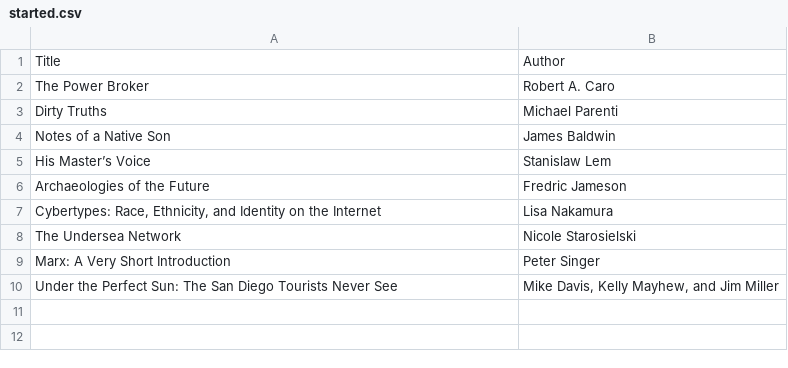
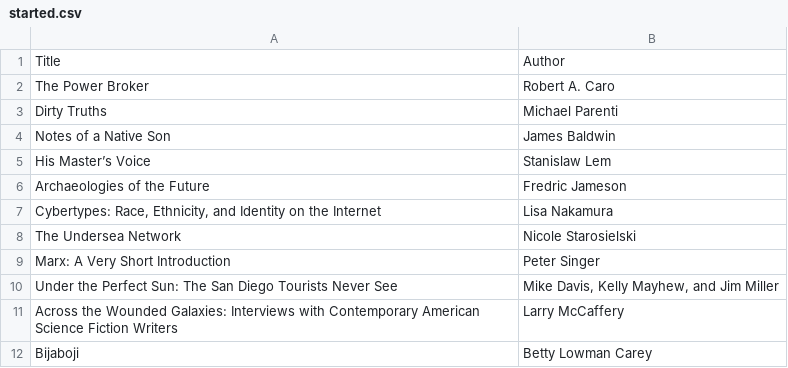
Before and after one commit to matthewpizza/books, a CSV file: started.csv, drawn as a sheet.

```diff
--- a/started.csv
+++ b/started.csv
@@ -10 +10,3 @@ Marx: A Very Short Introduction,Peter Singer
 Under the Perfect Sun: The San Diego Tourists Never See,"Mike Davis, Kelly Mayhew, and Jim Miller"
+Across the Wounded Galaxies: Interviews with Contemporary American Science Fiction Writers,Larry McCaffery
+Bijaboji,Betty Lowman Carey
```
Also changed, not shown: 1 other file.
